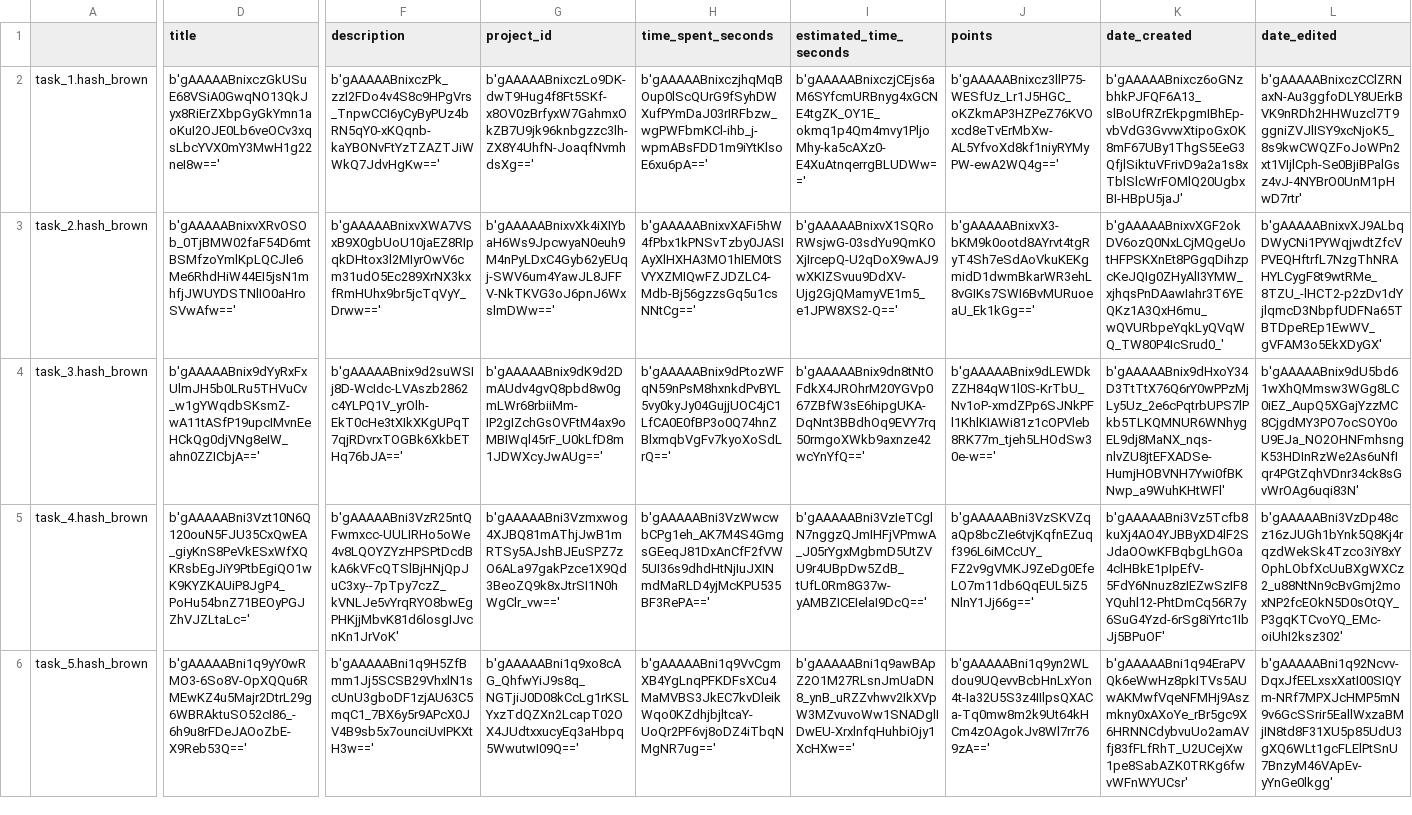
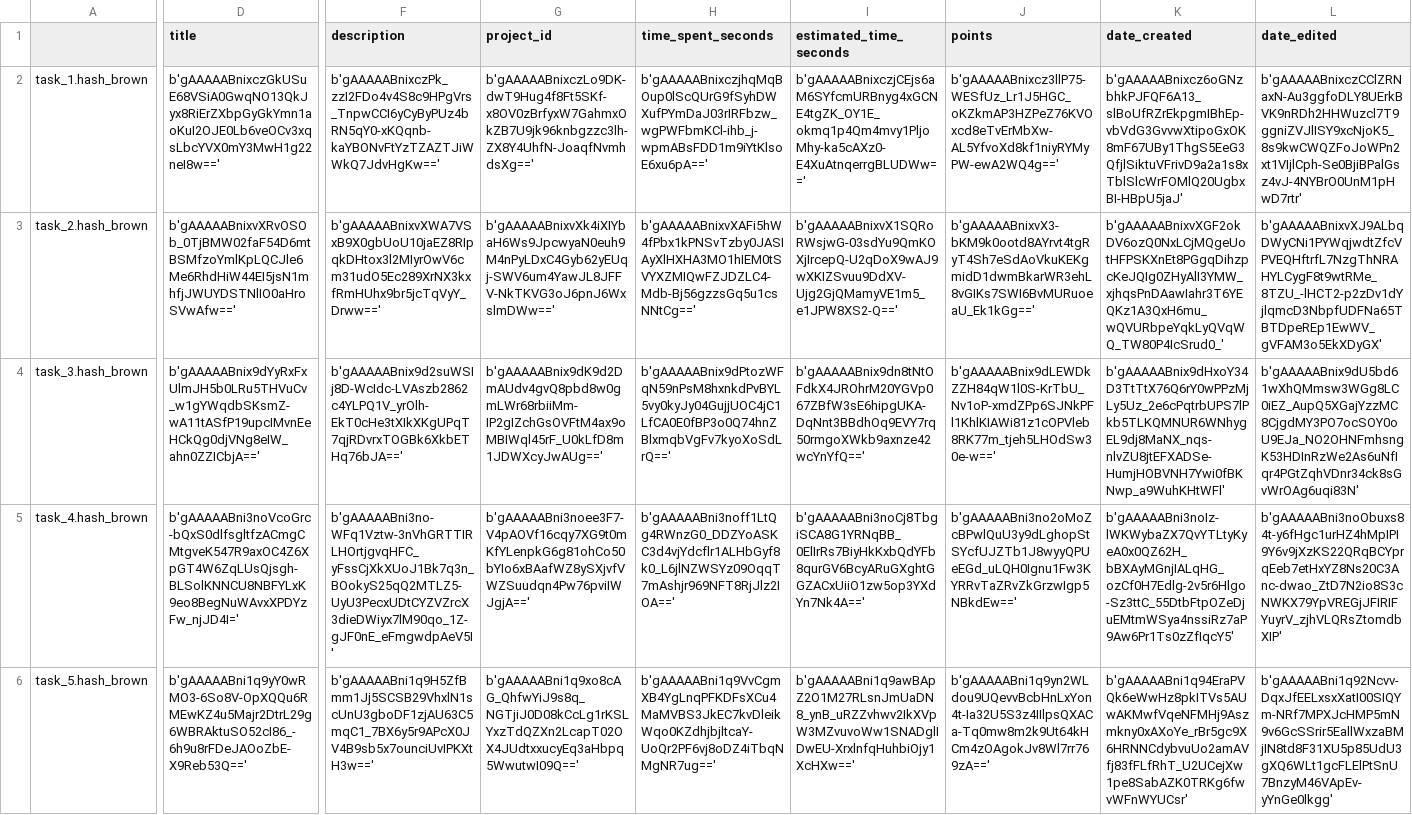
Before and after one commit to Mazchoo/ToDoQt, a CSV file: SavedToDo/saved_tasks.csv, drawn as a sheet; only a part is shown, gaps mark what is left out; the diff covers the shown part only; the diff names each change by its address in the sheet, - before the commit and + after, or states it on an @@ line.

Commit message:
Added loading and editing points

```diff
--- a/SavedToDo/saved_tasks.csv
+++ b/SavedToDo/saved_tasks.csv
-D5 (title): b'gAAAAABni3Vzt10N6Q120ouN5FJU35CxQwEA_giyKnS8PeVkESxWfXQKRsbEgJiY9PtbEgiQO1wK9KYZKAUiP8JgP4_PoHu54bnZ71BEOyPGJZhVJZLtaLc='
+D5 (title): b'gAAAAABni3noVcoGrc-bQxS0dlfsgltfzACmgCMtgveK547R9axOC4Z6XpGT4W6ZqLUsQjsgh-BLSolKNNCU8NBFYLxK9eo8BegNuWAvxXPDYzFw_njJD4I='
-F5 (description): b'gAAAAABni3VzR25ntQFwmxcc-UULIRHo5oWe4v8LQOYZYzHPSPtDcdBkA6kVFcQTSlBjHNjQpJuC3xy--7pTpy7czZ_kVNLJe5vYrqRYO8bwEgPHKjjMbvK81d6losgIJvcnKn1JrVoK'
+F5 (description): b'gAAAAABni3no-WFq1Vztw-3nVhGRTTIRLHOrtjgvqHFC_yFssCjXkXUoJ1Bk7q3n_BOokyS25qQ2MTLZ5-UyU3PecxUDtCYZVZrcX3dieDWiyx7lM90qo_1Z-gJF0nE_eFmgwdpAeV5I'
-G5 (project_id): b'gAAAAABni3Vzmxwog4XJBQ81mAThjJwB1mRTSy5AJshBJEuSPZ7zO6ALa97gakPzce1X9Qd3BeoZQ9k8xJtrSI1N0hWgClr_vw=='
+G5 (project_id): b'gAAAAABni3noee3F7-V4pAOVf16cqy7XG9t0mKfYLenpkG6g81ohCo50bYIo6xBAafWZ8ySXjvfVWZSuudqn4Pw76pviIWJgjA=='
-H5 (time_spent_seconds): b'gAAAAABni3VzWwcwbCPg1eh_AK7M4S4GmgsGEeqJ81DxAnCfF2fVW5UI36s9dhdHtNjIuJXINmdMaRLD4yjMcKPU535BF3RePA=='
+H5 (time_spent_seconds): b'gAAAAABni3noff1LtQg4RWnzG0_DDZYoASKC3d4vjYdcflr1ALHbGyf8k0_L6jlNZWSYz09OqqT7mAshjr969NFT8RjJlz2IOA=='
-I5 (estimated_time_seconds): b'gAAAAABni3VzIeTCglN7nggzQJmIHFjVPmwA_J05rYgxMgbmD5UtZVU9r4UBpDw5ZdB_tUfL0Rm8G37w-yAMBZICEIelaI9DcQ=='
+I5 (estimated_time_seconds): b'gAAAAABni3noCj8TbgiSCA8G1YRNqBB_0ElIrRs7BiyHkKxbQdYFb8qurGV6BcyARuGXghtGGZACxUiiO1zw5op3YXdYn7Nk4A=='
-J5 (points): b'gAAAAABni3VzSKVZqaQp8bcZIe6tvjKqfnEZuqf396L6iMCcUY_FZ2v9gVMKJ9ZeDg0EfeLO7m11db6QqEUL5iZ5NlnY1Jj66g=='
+J5 (points): b'gAAAAABni3no2oMoZcBPwlQuU3y9dLghopStSYcfUJZTb1J8wyyQPUeEGd_uLQH0Ignu1Fw3KYRRvTaZRvZkGrzwIgp5NBkdEw=='
-K5 (date_created): b'gAAAAABni3Vz5Tcfb8kuXj4AO4YJBByXD4lF2SJdaOOwKFBqbgLhGOa4clHBkE1pIpEfV-5FdY6Nnuz8zIEZwSzIF8YQuhl12-PhtDmCq56R7y6SuG4Yzd-6rSg8iYrtc1IbJj5BPuOF'
+K5 (date_created): b'gAAAAABni3noIz-lWKWybaZX7QvYTLtyKyeA0x0QZ62H_bBXAyMGnjIALqHG_ozCf0H7Edlg-2v5r6Hlgo-Sz3ttC_55DtbFtpOZeDjuEMtmWSya4nssiRz7aP9Aw6Pr1Ts0zZfIqcY5'
-L5 (date_edited): b'gAAAAABni3VzDp48cz16zJUGh1bYnk5Q8Kj4rqzdWekSk4Tzco3iY8xYOphLObfXcUuBXgWXCz2_u88NtNn9cBvGmj2moxNP2fcEOkN5D0sOtQY_P3gqKTCvoYQ_EMc-oiUhI2ksz302'
+L5 (date_edited): b'gAAAAABni3noObuxs84t-y6fHgc1urHZ4hMpIPI9Y6v9jXzKS22QRqBCYprqEeb7etHxYZ8Ns20C3Anc-dwao_ZtD7N2io8S3cNWKX79YpVREGjJFIRIFYuyrV_zjhVLQRsZtomdbXIP'
```
Also changed, not shown: 1 edited cell elsewhere in this file, 2 other files.
